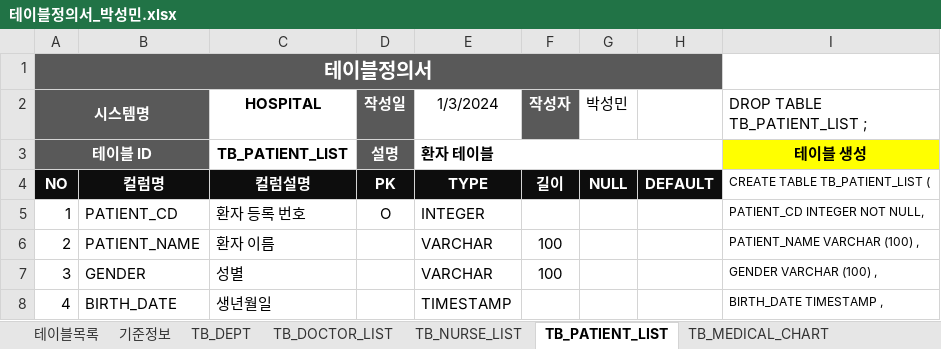
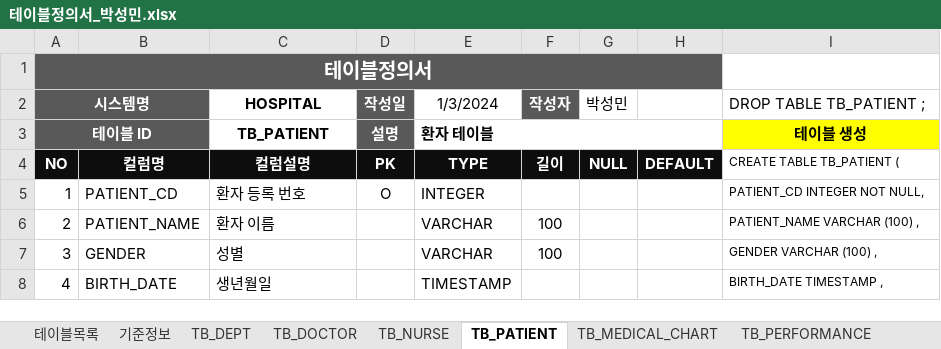
Before and after one commit to minStory/psmin, an Excel workbook: database/240103_수업내용/테이블정의서_박성민.xlsx, sheet TB_PATIENT, drawn as a sheet; only a part is shown; values as stored, in another font and other column widths than the file's, no borders; the diff names each change by its address in the sheet, - before the commit and + after, or states it on an @@ line.

```diff
--- a/database/240103_수업내용/테이블정의서_박성민.xlsx (sheet TB_PATIENT)
+++ b/database/240103_수업내용/테이블정의서_박성민.xlsx (sheet TB_PATIENT)
-sheet tab: TB_DOCTOR_LIST
+sheet tab: TB_DOCTOR
-sheet tab: TB_NURSE_LIST
+sheet tab: TB_NURSE
-sheet tab: TB_PATIENT_LIST
+sheet tab: TB_PATIENT
-I2: DROP TABLE TB_PATIENT_LIST ;
+I2: DROP TABLE TB_PATIENT ;
-C3 (HOSPITAL): TB_PATIENT_LIST
+C3 (HOSPITAL): TB_PATIENT
-I4 (DROP TABLE TB_PATIENT ;): CREATE TABLE TB_PATIENT_LIST (
+I4 (DROP TABLE TB_PATIENT ;): CREATE TABLE TB_PATIENT (
```
Also changed, not shown: sheet 테이블목록, sheet TB_NURSE, sheet TB_DOCTOR, sheet TB_CT_DEPT, database/240103_수업내용/231227_db 모델링1_보완.xlsx, 38 other files.
